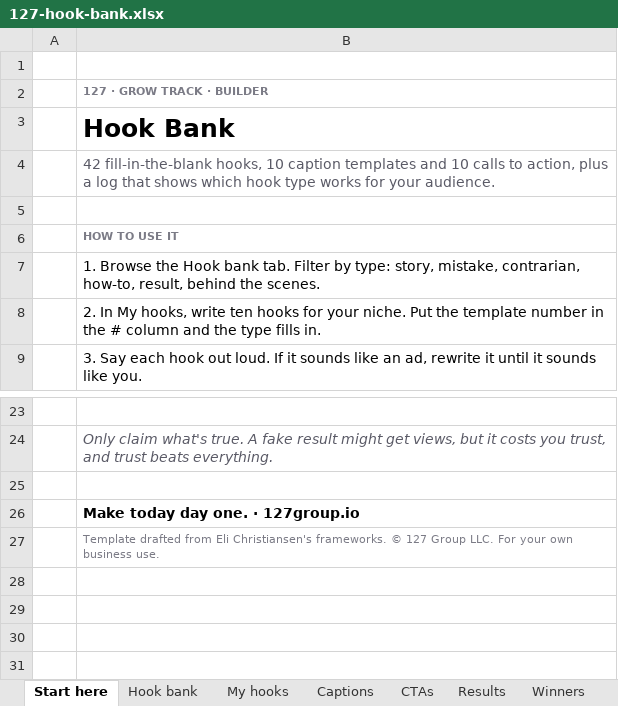
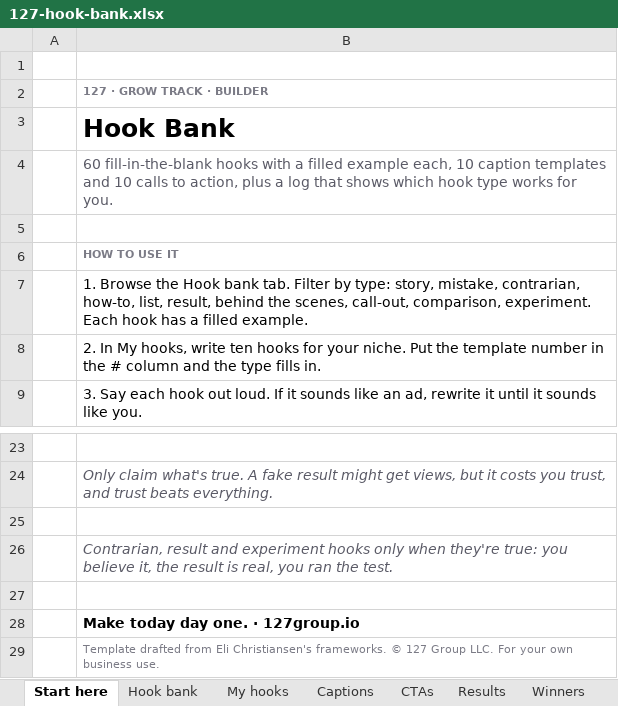
Before and after one commit to Eli-Donevia/127, an Excel workbook: content/templates/files/hook-bank/127-hook-bank.xlsx, sheet Start here, drawn as a sheet; only a part is shown, gaps mark what is left out; values as stored, in another font and other column widths than the file's, no borders; the diff names each change by its address in the sheet, - before the commit and + after, or states it on an @@ line.

```diff
--- a/content/templates/files/hook-bank/127-hook-bank.xlsx (sheet Start here)
+++ b/content/templates/files/hook-bank/127-hook-bank.xlsx (sheet Start here)
-B4: 42 fill-in-the-blank hooks, 10 caption templates and 10 calls to action, plus a log that shows which hook type works for your audience.
+B4: 60 fill-in-the-blank hooks with a filled example each, 10 caption templates and 10 calls to action, plus a log that shows which hook type works for you.
-B7: …contrarian, how-to, result, behind the scenes.
+B7: …contrarian, how-to, list, result, behind the scenes, call-out, comparison, experiment. Each hook has a filled example.
+row 25: (empty)
+row 26:  | Contrarian, result and experiment hooks only when they're true: you believe it, the result is real, you ran the test.
```
Also changed, not shown: sheet Hook bank, sheet My hooks, sheet Captions, sheet Results, sheet CTAs, content/templates/files/hook-bank/127-hook-bank-example.xlsx, 43 other files.
